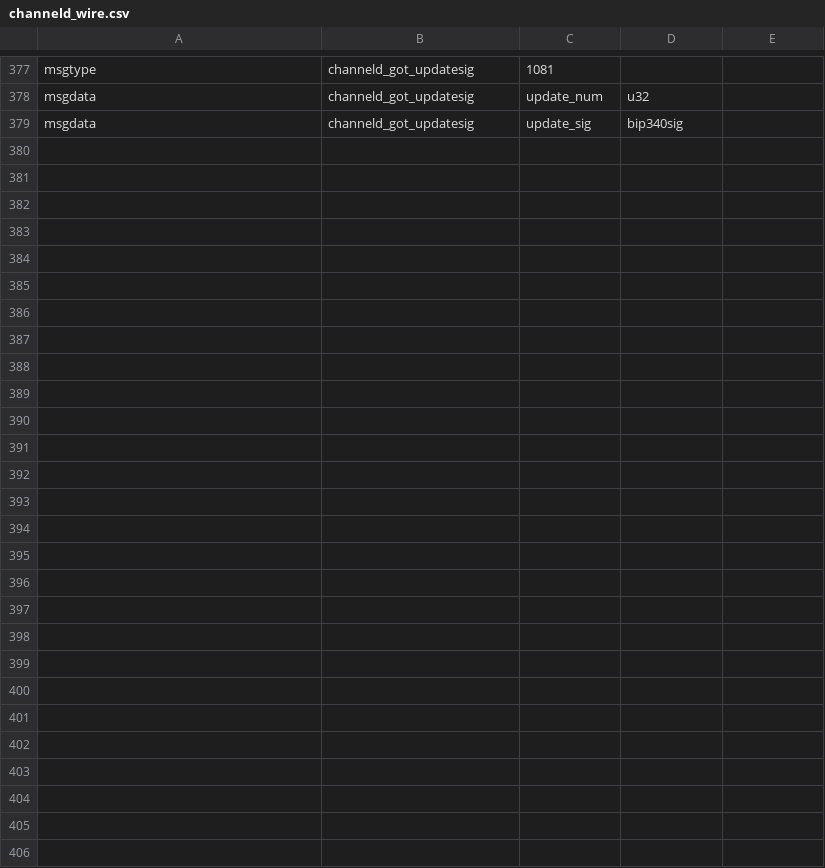
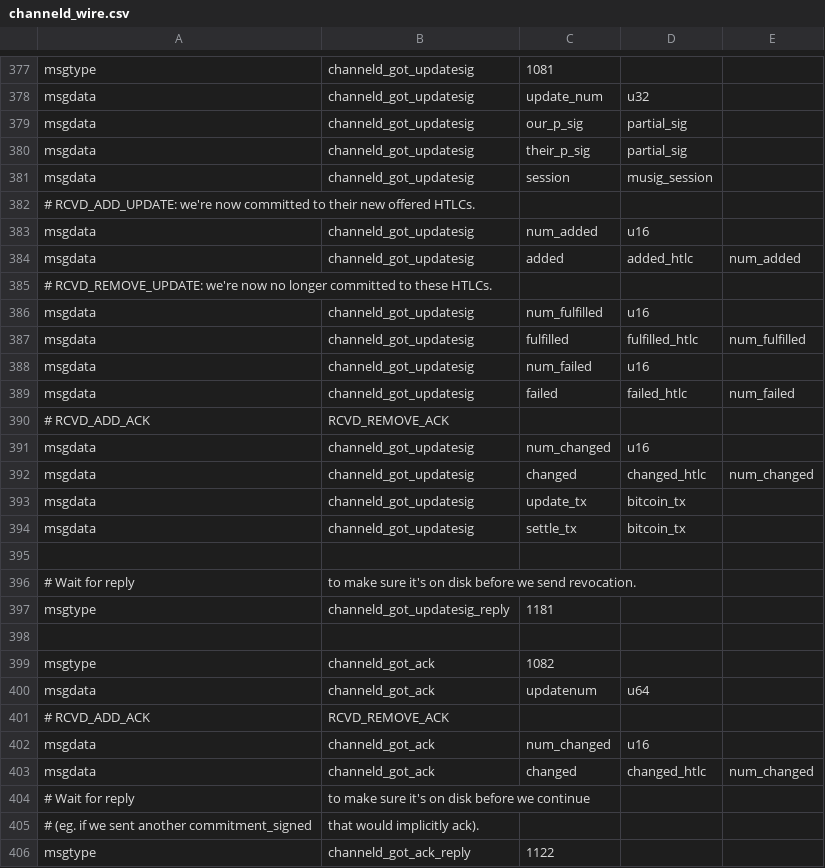
Before and after one commit to instagibbs/lightning, a CSV file: channeld/channeld_wire.csv, drawn as a sheet; only a part is shown, gaps mark what is left out.

```diff
--- a/channeld/channeld_wire.csv
+++ b/channeld/channeld_wire.csv
@@ -378,2 +378,29 @@ msgtype,channeld_got_updatesig,1081
 msgdata,channeld_got_updatesig,update_num,u32,
-msgdata,channeld_got_updatesig,update_sig,bip340sig,
+msgdata,channeld_got_updatesig,our_p_sig,partial_sig,
+msgdata,channeld_got_updatesig,their_p_sig,partial_sig,
+msgdata,channeld_got_updatesig,session,musig_session,
+# RCVD_ADD_UPDATE: we're now committed to their new offered HTLCs.
+msgdata,channeld_got_updatesig,num_added,u16,
+msgdata,channeld_got_updatesig,added,added_htlc,num_added
+# RCVD_REMOVE_UPDATE: we're now no longer committed to these HTLCs.
+msgdata,channeld_got_updatesig,num_fulfilled,u16,
+msgdata,channeld_got_updatesig,fulfilled,fulfilled_htlc,num_fulfilled
+msgdata,channeld_got_updatesig,num_failed,u16,
+msgdata,channeld_got_updatesig,failed,failed_htlc,num_failed
+# RCVD_ADD_ACK, RCVD_REMOVE_ACK
+msgdata,channeld_got_updatesig,num_changed,u16,
+msgdata,channeld_got_updatesig,changed,changed_htlc,num_changed
+msgdata,channeld_got_updatesig,update_tx,bitcoin_tx,
+msgdata,channeld_got_updatesig,settle_tx,bitcoin_tx,
+
+# Wait for reply, to make sure it's on disk before we send revocation.
+msgtype,channeld_got_updatesig_reply,1181
+
+msgtype,channeld_got_ack,1082
+msgdata,channeld_got_ack,updatenum,u64,
+# RCVD_ADD_ACK, RCVD_REMOVE_ACK
+msgdata,channeld_got_ack,num_changed,u16,
+msgdata,channeld_got_ack,changed,changed_htlc,num_changed
+# Wait for reply, to make sure it's on disk before we continue
+# (eg. if we sent another commitment_signed, that would implicitly ack).
+msgtype,channeld_got_ack_reply,1122
```
Also changed, not shown: 8 other files.
